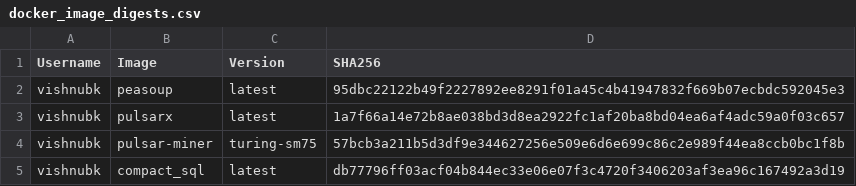
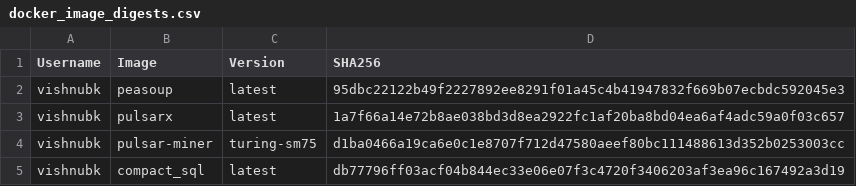
Before and after one commit to jjc-astronomy/one_ring, a CSV file: docker_image_digests.csv, drawn as a sheet.

```diff
--- a/docker_image_digests.csv
+++ b/docker_image_digests.csv
@@ -3,3 +3,3 @@ vishnubk,peasoup,latest,95dbc22122b49f2227892ee8291f01a45c4b41947832f669b07ecbdc
 vishnubk,pulsarx,latest,1a7f66a14e72b8ae038bd3d8ea2922fc1af20ba8bd04ea6af4adc59a0f03c657
-vishnubk,pulsar-miner,turing-sm75,57bcb3a211b5d3df9e344627256e509e6d6e699c86c2e989f44ea8ccb0bc1f8b
+vishnubk,pulsar-miner,turing-sm75,d1ba0466a19ca6e0c1e8707f712d47580aeef80bc111488613d352b0253003cc
 vishnubk,compact_sql,latest,db77796ff03acf04b844ec33e06e07f3c4720f3406203af3ea96c167492a3d19
```
Also changed, not shown: 5 other files.
